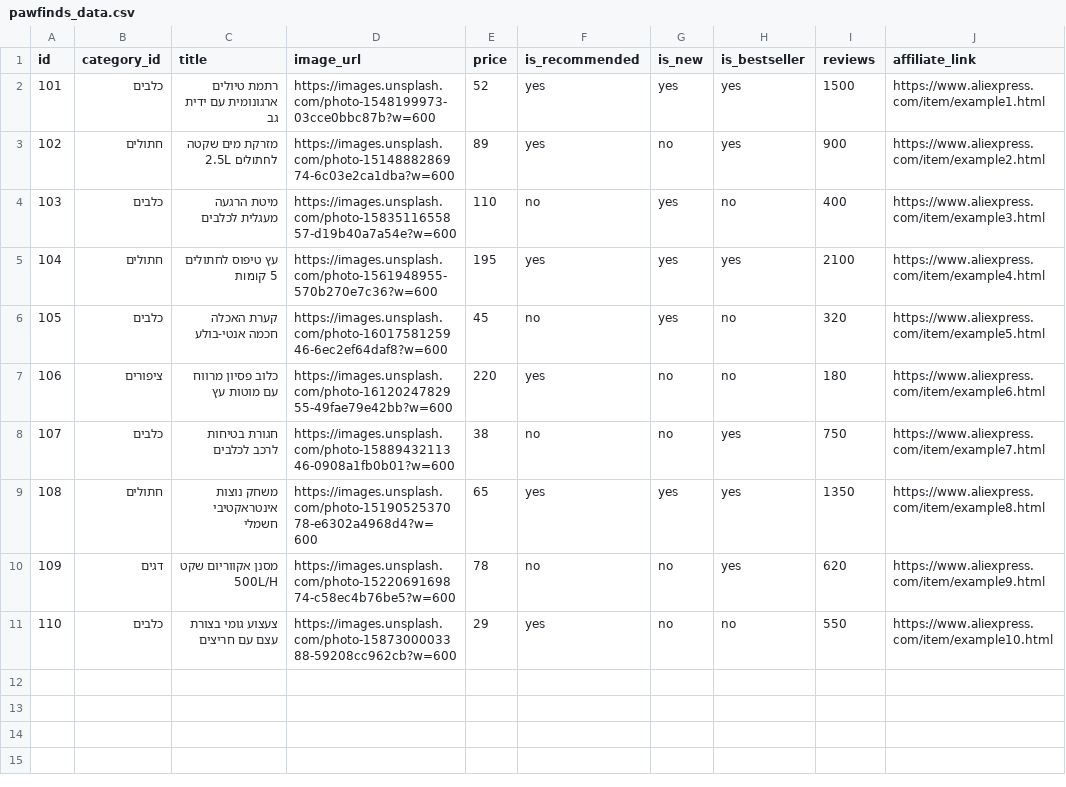
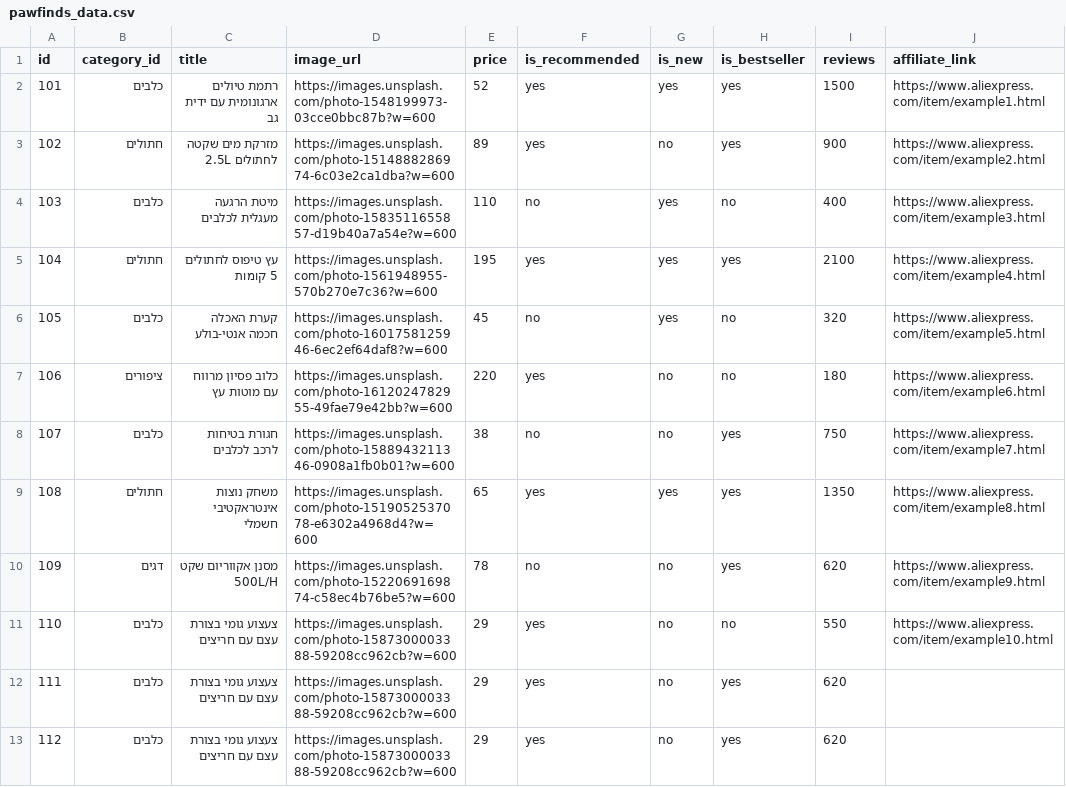
Before and after one commit to hartyaitony/pawfinds, a CSV file: pawfinds_data.csv, drawn as a sheet; the diff names each change by its address in the sheet, - before the commit and + after, or states it on an @@ line.

Commit message:
Add files via upload

```diff
--- a/pawfinds_data.csv
+++ b/pawfinds_data.csv
+row 12: 111 | כלבים | צעצוע גומי בצורת עצם עם חריצים | https://images.unsplash.com/photo-1587300003388-59208cc962cb?w=600 | 29 | yes | no | yes | 620
+row 13: 112 | כלבים | צעצוע גומי בצורת עצם עם חריצים | https://images.unsplash.com/photo-1587300003388-59208cc962cb?w=600 | 29 | yes | no | yes | 620
```
